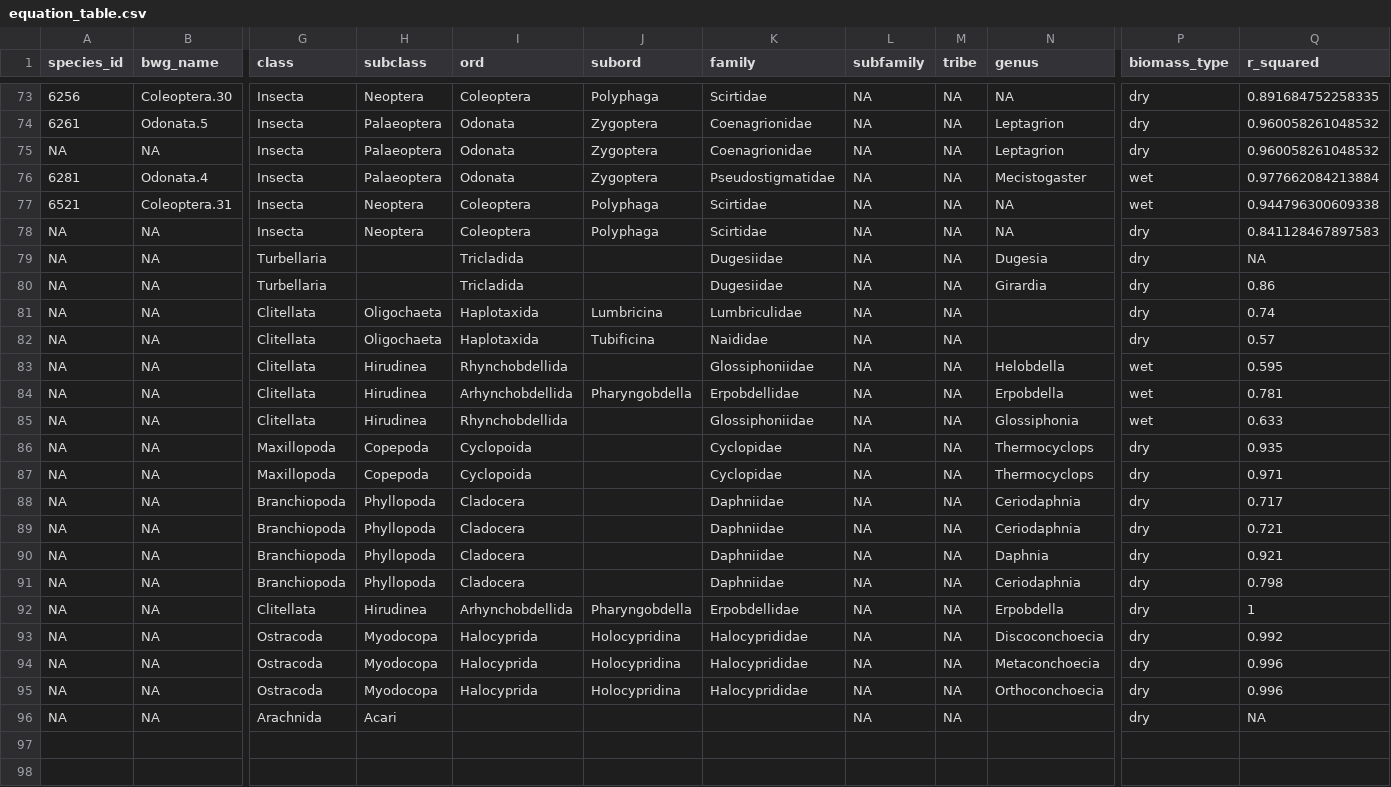
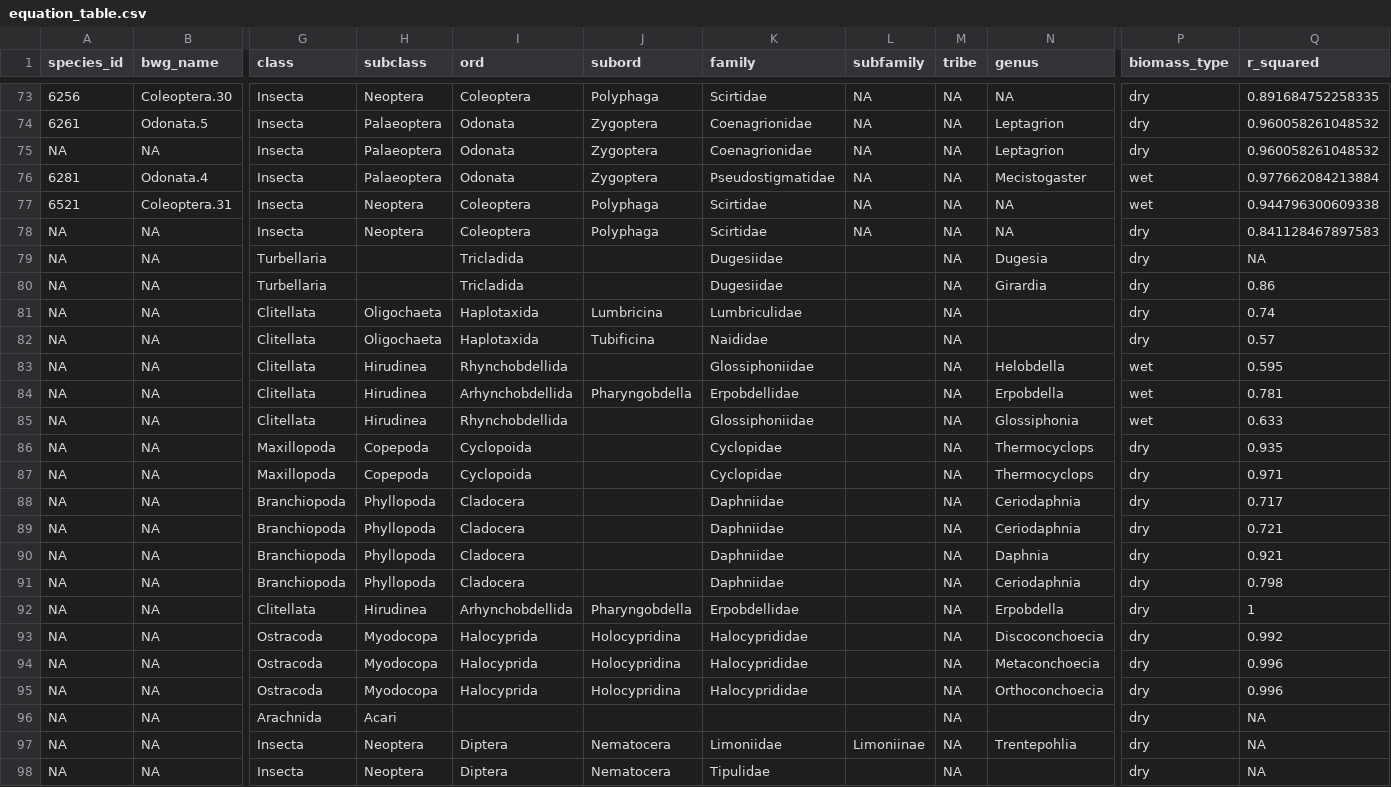
Before and after one commit to pierrerogy/hellometry, a CSV file: data/equation_table.csv, drawn as a sheet; only a part is shown, gaps mark what is left out; rows hold the shown columns only; the diff names each change by its address in the sheet, - before the commit and + after, or states it on an @@ line.

Commit message:
added new raw data, added switch to have only dry estimates or both

```diff
--- a/data/equation_table.csv
+++ b/data/equation_table.csv
-L79:L96 (subfamily): NA
+L79:L96 (subfamily): (empty)
+row 97: NA | NA | Insecta | Neoptera | Diptera | Nematocera | Limoniidae | Limoniinae | NA | Trentepohlia | dry | NA
+row 98: NA | NA | Insecta | Neoptera | Diptera | Nematocera | Tipulidae |  | NA |  | dry | NA
```
Also changed, not shown: 4 other files.
